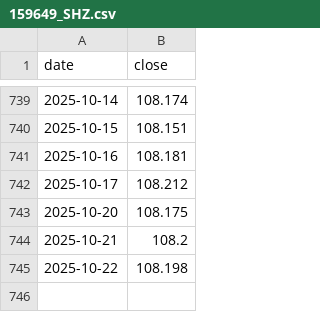
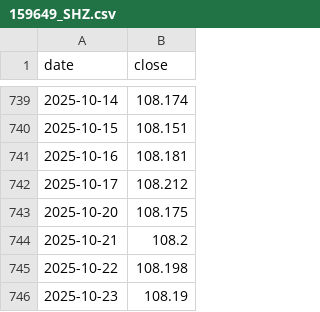
Before and after one commit to HYwooo/hepanportfolio, a CSV file: data_cache/159649_SHZ.csv, drawn as a sheet; only a part is shown, gaps mark what is left out.

Commit message:
chore: update portfolio data and metrics for 2025-10-23
- Update CSV files with new closing prices for 2025-10-23
- Refresh portfolio chart image
- Update data.json with latest metrics and chart data

```diff
--- a/data_cache/159649_SHZ.csv
+++ b/data_cache/159649_SHZ.csv
@@ -745 +745,2 @@ date,close
 2025-10-22,108.198
+2025-10-23,108.19
```
Also changed, not shown: data_cache/510300_SHH.csv, data_cache/515450_SHH.csv, 3 other files.
